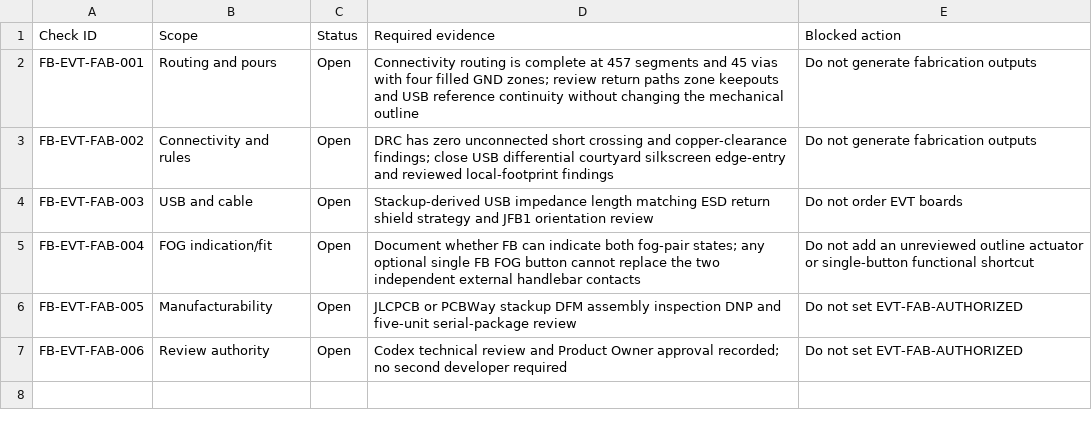
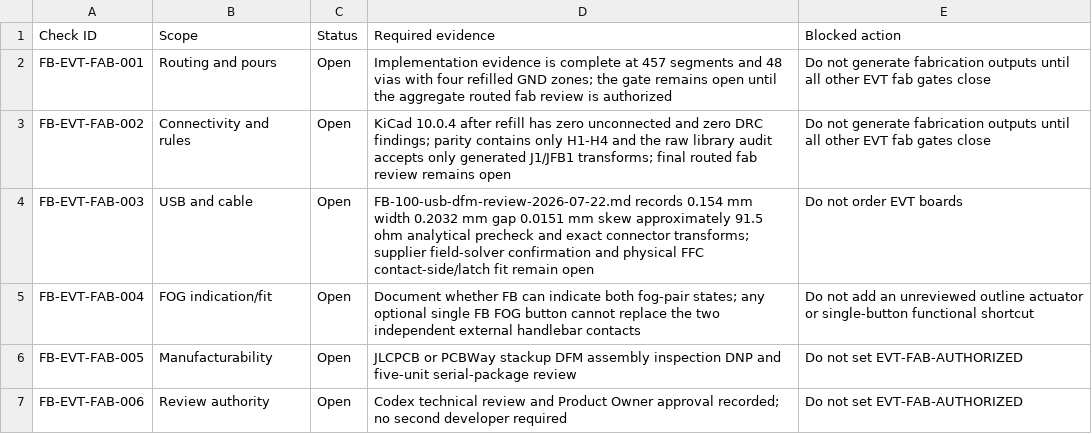
Before and after one commit to avlyubimov/svc-platform, a CSV file: hardware/front-board/FB-100/FB-100-evt-fab-review-checklist.csv, drawn as a sheet.

```diff
--- a/hardware/front-board/FB-100/FB-100-evt-fab-review-checklist.csv
+++ b/hardware/front-board/FB-100/FB-100-evt-fab-review-checklist.csv
@@ -1,5 +1,5 @@
 Check ID,Scope,Status,Required evidence,Blocked action
-FB-EVT-FAB-001,Routing and pours,Open,Connectivity routing is complete at 457 segments and 45 vias with four filled GND zones; review return paths zone keepouts and USB reference continuity without changing the mechanical outline,Do not generate fabrication outputs
-FB-EVT-FAB-002,Connectivity and rules,Open,DRC has zero unconnected short crossing and copper-clearance findings; close USB differential courtyard silkscreen edge-entry and reviewed local-footprint findings,Do not generate fabrication outputs
-FB-EVT-FAB-003,USB and cable,Open,Stackup-derived USB impedance length matching ESD return shield strategy and JFB1 orientation review,Do not order EVT boards
+FB-EVT-FAB-001,Routing and pours,Open,Implementation evidence is complete at 457 segments and 48 vias with four refilled GND zones; the gate remains open until the aggregate routed fab review is authorized,Do not generate fabrication outputs until all other EVT fab gates close
+FB-EVT-FAB-002,Connectivity and rules,Open,KiCad 10.0.4 after refill has zero unconnected and zero DRC findings; parity contains only H1-H4 and the raw library audit accepts only generated J1/JFB1 transforms; final routed fab review remains open,Do not generate fabrication outputs until all other EVT fab gates close
+FB-EVT-FAB-003,USB and cable,Open,FB-100-usb-dfm-review-2026-07-22.md records 0.154 mm width 0.2032 mm gap 0.0151 mm skew approximately 91.5 ohm analytical precheck and exact connector transforms; supplier field-solver confirmation and physical FFC contact-side/latch fit remain open,Do not order EVT boards
 FB-EVT-FAB-004,FOG indication/fit,Open,Document whether FB can indicate both fog-pair states; any optional single FB FOG button cannot replace the two independent external handlebar contacts,Do not add an unreviewed outline actuator or single-button functional shortcut
```
Also changed, not shown: hardware/front-board/FB-100/FB-100-review-release-manifest.csv, hardware/logic-board/LB-100/LB-100-component-sourcing-precheck.csv, 44 other files.
